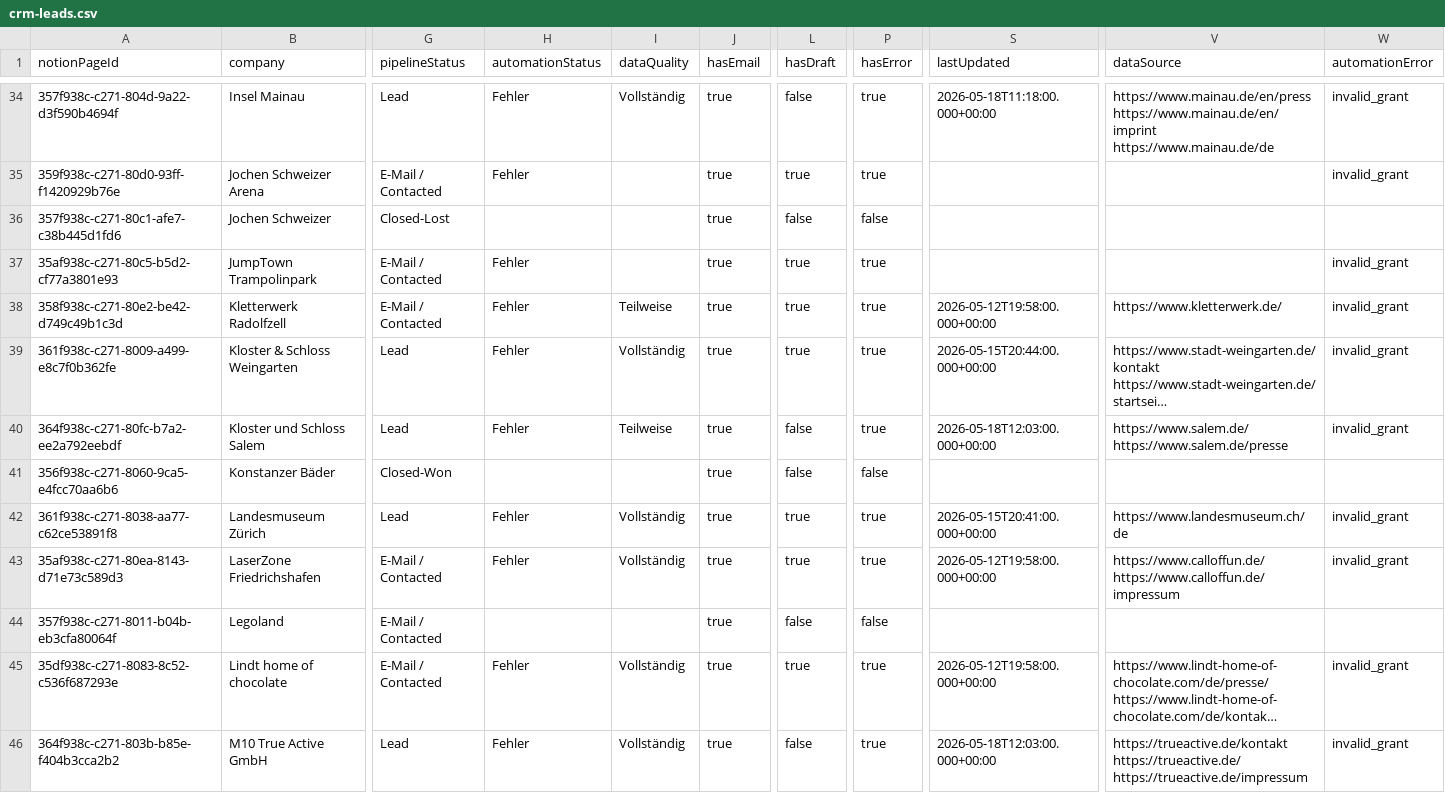
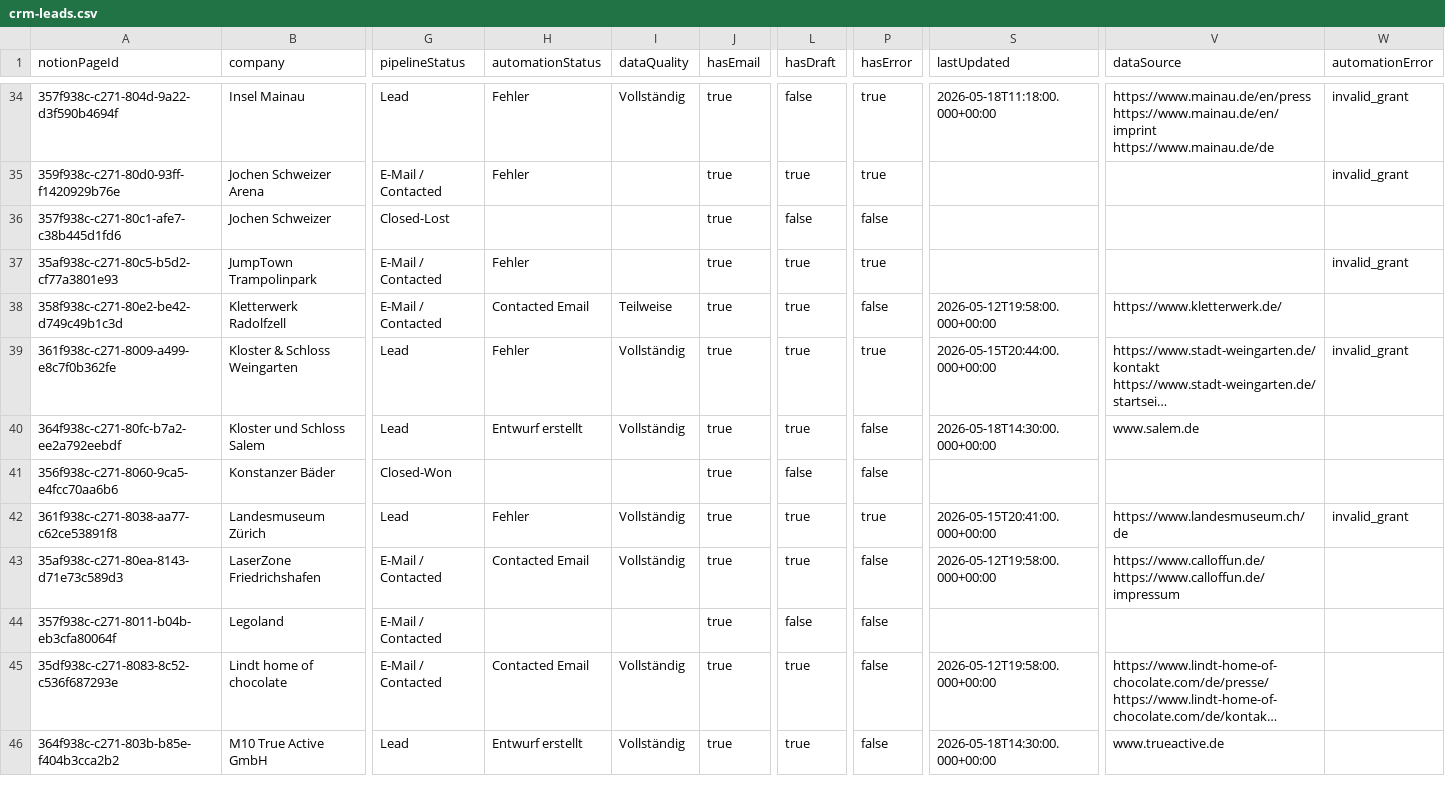
Before and after one commit to navlis2409/sponsor-crm-automation, a CSV file: dashboard/crm-leads.csv, drawn as a sheet; only a part is shown, gaps mark what is left out; long unchanged cells end in …; the diff covers the shown part only; the diff names each change by its address in the sheet, - before the commit and + after, or states it on an @@ line.

```diff
--- a/dashboard/crm-leads.csv
+++ b/dashboard/crm-leads.csv
-H38 (automationStatus): Fehler
+H38 (automationStatus): Contacted Email
-P38 (hasError): true
+P38 (hasError): false
-W38 (automationError): invalid_grant
+W38 (automationError): (empty)
-H40 (automationStatus): Fehler
+H40 (automationStatus): Entwurf erstellt
-I40 (dataQuality): Teilweise
+I40 (dataQuality): Vollständig
-L40 (hasDraft): false
+L40 (hasDraft): true
-P40 (hasError): true
+P40 (hasError): false
-S40 (lastUpdated): 2026-05-18T12:03:00.000+00:00
+S40 (lastUpdated): 2026-05-18T14:30:00.000+00:00
-V40 (dataSource): https://www.salem.de/ https://www.salem.de/presse
+V40 (dataSource): www.salem.de
-W40 (automationError): invalid_grant
+W40 (automationError): (empty)
-H43 (automationStatus): Fehler
+H43 (automationStatus): Contacted Email
-P43 (hasError): true
+P43 (hasError): false
-W43 (automationError): invalid_grant
+W43 (automationError): (empty)
-H45 (automationStatus): Fehler
+H45 (automationStatus): Contacted Email
-P45:P46 (hasError): true
+P45:P46 (hasError): false
-W45:W46 (automationError): invalid_grant
+W45:W46 (automationError): (empty)
-H46 (automationStatus): Fehler
+H46 (automationStatus): Entwurf erstellt
-L46 (hasDraft): false
+L46 (hasDraft): true
-S46 (lastUpdated): 2026-05-18T12:03:00.000+00:00
+S46 (lastUpdated): 2026-05-18T14:30:00.000+00:00
-V46 (dataSource): https://trueactive.de/kontakt https://trueactive.de/ https://trueactive.de/impressum
+V46 (dataSource): www.trueactive.de
```
Also changed, not shown: 139 edited cells elsewhere in this file, dashboard/crm-summary.csv, 2 other files.
